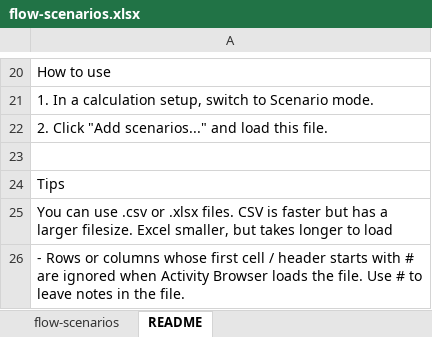
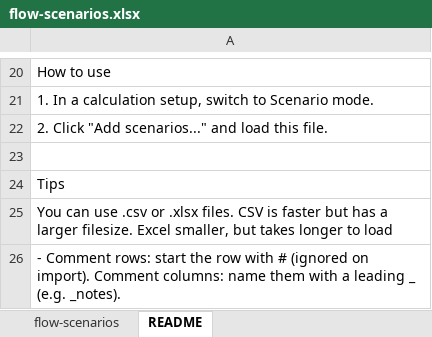
Before and after one commit to LCA-ActivityBrowser/activity-browser, an Excel workbook: activity_browser/templates/scenarios/flow-scenarios.xlsx, sheet README, drawn as a sheet; only a part is shown, gaps mark what is left out; values as stored, in another font and other column widths than the file's, no borders; the diff names each change by its address in the sheet, - before the commit and + after, or states it on an @@ line.

Commit message:
Fixing commenting in SDFs. # for rows and _ for columns.

```diff
--- a/activity_browser/templates/scenarios/flow-scenarios.xlsx (sheet README)
+++ b/activity_browser/templates/scenarios/flow-scenarios.xlsx (sheet README)
-A26: - Rows or columns whose first cell / header starts with # are ignored when Activity Browser loads the file. Use # to leave notes in the file.
+A26: - Comment rows: start the row with # (ignored on import). Comment columns: name them with a leading _ (e.g. _notes).
```
Also changed, not shown: activity_browser/templates/scenarios/parameter-scenarios.xlsx, 8 other files.
